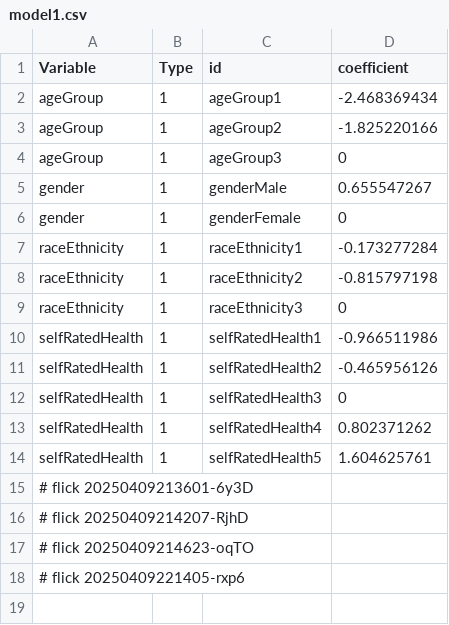
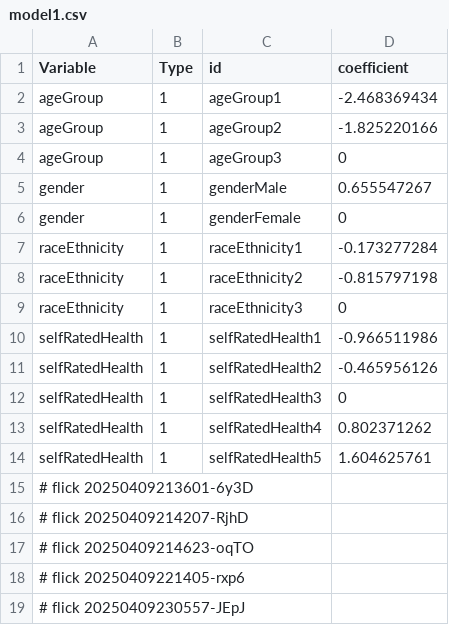
Before and after one commit to abikesa/false-font, a CSV file: kitabo/ensi/testbin/test2/assets/csv/model1.csv, drawn as a sheet; the diff names each change by its address in the sheet, - before the commit and + after, or states it on an @@ line.

Commit message:
kitabo/ensi/testbin/test2/assets/csv/model1.csv

```diff
--- a/kitabo/ensi/testbin/test2/assets/csv/model1.csv
+++ b/kitabo/ensi/testbin/test2/assets/csv/model1.csv
+row 19: # flick 20250409230557-JEpJ
```
